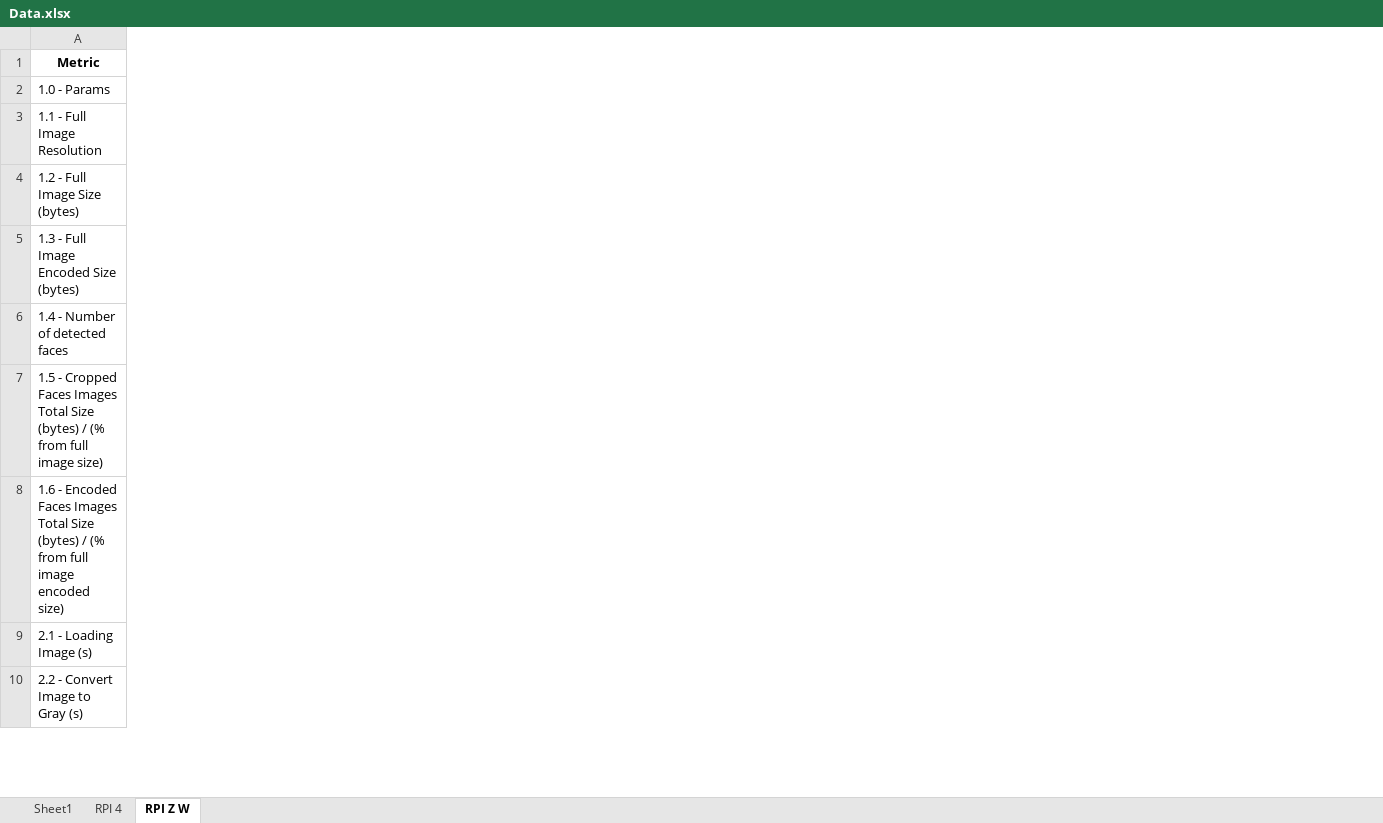
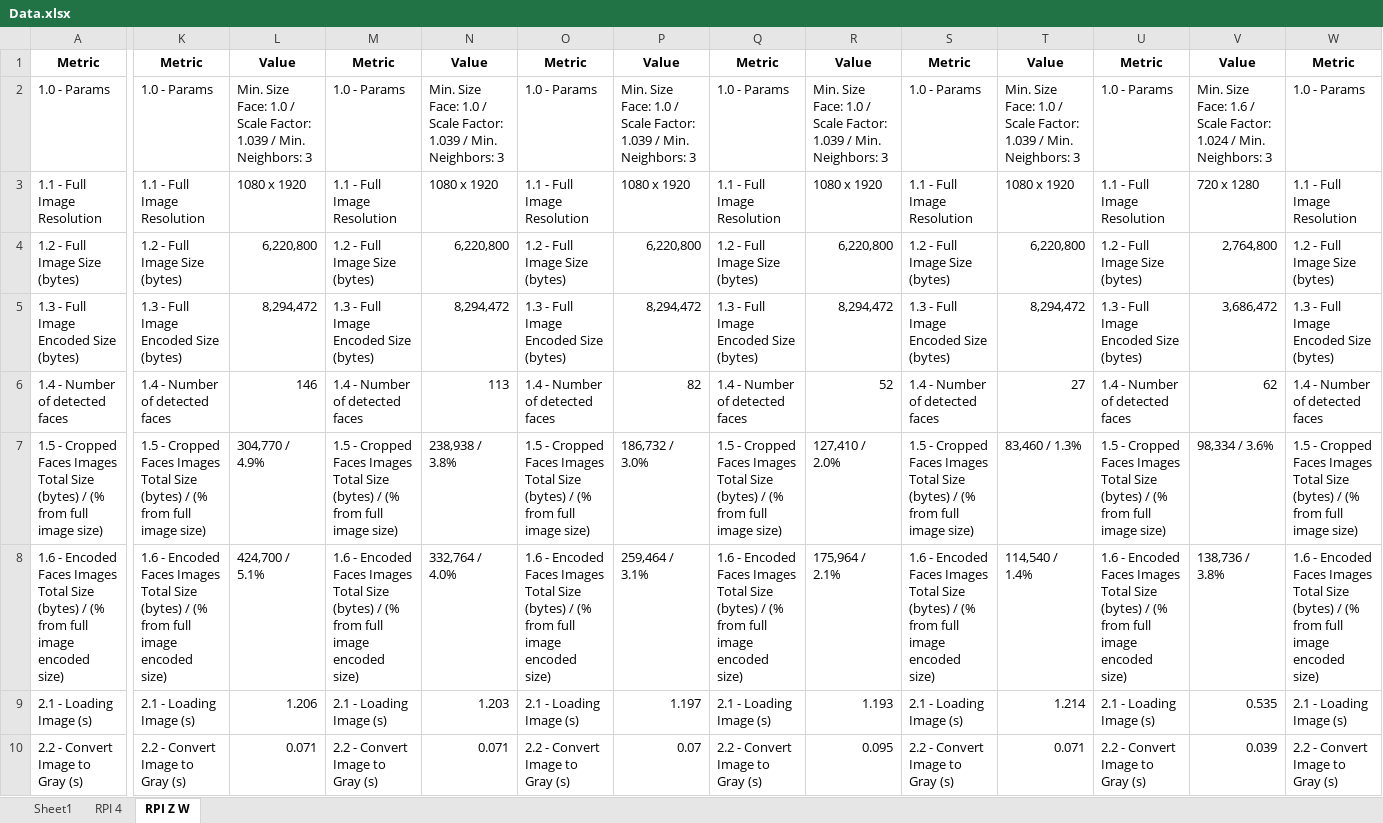
Before and after one commit to conradoad/tcc_ceca_ifes, an Excel workbook: Data.xlsx, sheet RPI Z W, drawn as a sheet; only a part is shown, gaps mark what is left out; values as stored, in another font and other column widths than the file's, no borders; the diff covers the shown part only; the diff names each change by its address in the sheet, - before the commit and + after, or states it on an @@ line.

```diff
--- a/Data.xlsx (sheet RPI Z W)
+++ b/Data.xlsx (sheet RPI Z W)
+column K, rows 1-10: Metric | 1.0 - Params | 1.1 - Full Image Resolution | 1.2 - Full Image Size (bytes) | 1.3 - Full Image Encoded Size (bytes) | 1.4 - Number of detected faces | 1.5 - Cropped Faces Images Total Size (bytes) / (% from full image size) | 1.6 - Encoded Faces Images Total Size (bytes) / (% from full image encoded size) | 2.1 - Loading Image (s) | 2.2 - Convert Image to Gray (s)
+column L, rows 1-10: Value | Min. Size Face: 1.0 / Scale Factor: 1.039 / Min. Neighbors: 3 | 1080 x 1920 | 6,220,800 | 8,294,472 | 146 | 304,770 / 4.9% | 424,700 / 5.1% | 1.206 | 0.071
+column M, rows 1-10: Metric | 1.0 - Params | 1.1 - Full Image Resolution | 1.2 - Full Image Size (bytes) | 1.3 - Full Image Encoded Size (bytes) | 1.4 - Number of detected faces | 1.5 - Cropped Faces Images Total Size (bytes) / (% from full image size) | 1.6 - Encoded Faces Images Total Size (bytes) / (% from full image encoded size) | 2.1 - Loading Image (s) | 2.2 - Convert Image to Gray (s)
+column N, rows 1-10: Value | Min. Size Face: 1.0 / Scale Factor: 1.039 / Min. Neighbors: 3 | 1080 x 1920 | 6,220,800 | 8,294,472 | 113 | 238,938 / 3.8% | 332,764 / 4.0% | 1.203 | 0.071
+column O, rows 1-10: Metric | 1.0 - Params | 1.1 - Full Image Resolution | 1.2 - Full Image Size (bytes) | 1.3 - Full Image Encoded Size (bytes) | 1.4 - Number of detected faces | 1.5 - Cropped Faces Images Total Size (bytes) / (% from full image size) | 1.6 - Encoded Faces Images Total Size (bytes) / (% from full image encoded size) | 2.1 - Loading Image (s) | 2.2 - Convert Image to Gray (s)
+column P, rows 1-10: Value | Min. Size Face: 1.0 / Scale Factor: 1.039 / Min. Neighbors: 3 | 1080 x 1920 | 6,220,800 | 8,294,472 | 82 | 186,732 / 3.0% | 259,464 / 3.1% | 1.197 | 0.07
+column Q, rows 1-10: Metric | 1.0 - Params | 1.1 - Full Image Resolution | 1.2 - Full Image Size (bytes) | 1.3 - Full Image Encoded Size (bytes) | 1.4 - Number of detected faces | 1.5 - Cropped Faces Images Total Size (bytes) / (% from full image size) | 1.6 - Encoded Faces Images Total Size (bytes) / (% from full image encoded size) | 2.1 - Loading Image (s) | 2.2 - Convert Image to Gray (s)
+column R, rows 1-10: Value | Min. Size Face: 1.0 / Scale Factor: 1.039 / Min. Neighbors: 3 | 1080 x 1920 | 6,220,800 | 8,294,472 | 52 | 127,410 / 2.0% | 175,964 / 2.1% | 1.193 | 0.095
+column S, rows 1-10: Metric | 1.0 - Params | 1.1 - Full Image Resolution | 1.2 - Full Image Size (bytes) | 1.3 - Full Image Encoded Size (bytes) | 1.4 - Number of detected faces | 1.5 - Cropped Faces Images Total Size (bytes) / (% from full image size) | 1.6 - Encoded Faces Images Total Size (bytes) / (% from full image encoded size) | 2.1 - Loading Image (s) | 2.2 - Convert Image to Gray (s)
+column T, rows 1-10: Value | Min. Size Face: 1.0 / Scale Factor: 1.039 / Min. Neighbors: 3 | 1080 x 1920 | 6,220,800 | 8,294,472 | 27 | 83,460 / 1.3% | 114,540 / 1.4% | 1.214 | 0.071
+column U, rows 1-10: Metric | 1.0 - Params | 1.1 - Full Image Resolution | 1.2 - Full Image Size (bytes) | 1.3 - Full Image Encoded Size (bytes) | 1.4 - Number of detected faces | 1.5 - Cropped Faces Images Total Size (bytes) / (% from full image size) | 1.6 - Encoded Faces Images Total Size (bytes) / (% from full image encoded size) | 2.1 - Loading Image (s) | 2.2 - Convert Image to Gray (s)
+column V, rows 1-10: Value | Min. Size Face: 1.6 / Scale Factor: 1.024 / Min. Neighbors: 3 | 720 x 1280 | 2,764,800 | 3,686,472 | 62 | 98,334 / 3.6% | 138,736 / 3.8% | 0.535 | 0.039
+column W, rows 1-10: Metric | 1.0 - Params | 1.1 - Full Image Resolution | 1.2 - Full Image Size (bytes) | 1.3 - Full Image Encoded Size (bytes) | 1.4 - Number of detected faces | 1.5 - Cropped Faces Images Total Size (bytes) / (% from full image size) | 1.6 - Encoded Faces Images Total Size (bytes) / (% from full image encoded size) | 2.1 - Loading Image (s) | 2.2 - Convert Image to Gray (s)
```
Also changed, not shown: 7 added columns elsewhere in this sheet, sheet Sheet1, 2 other files.
